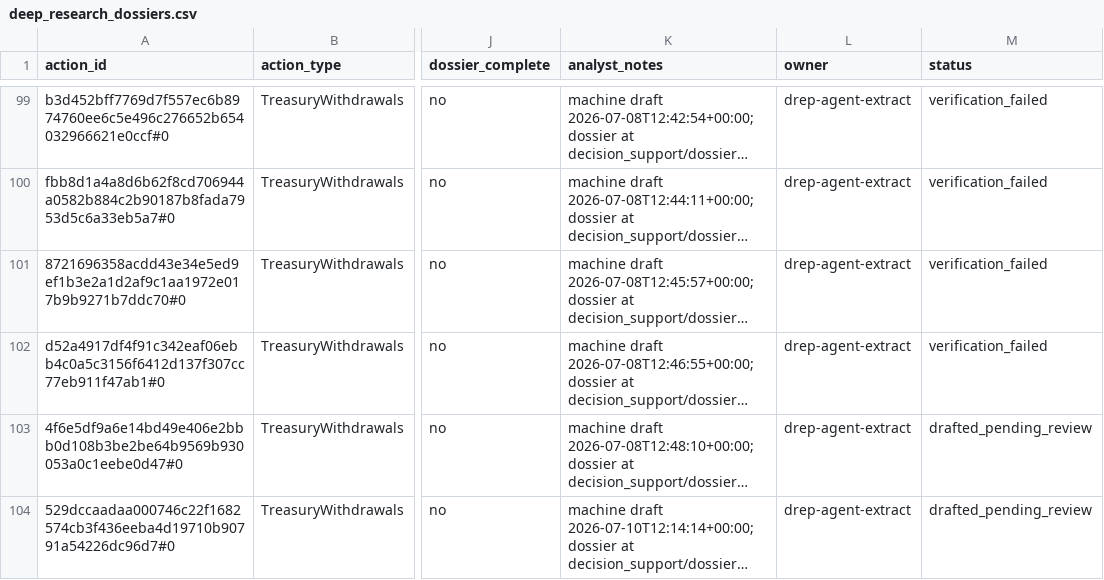
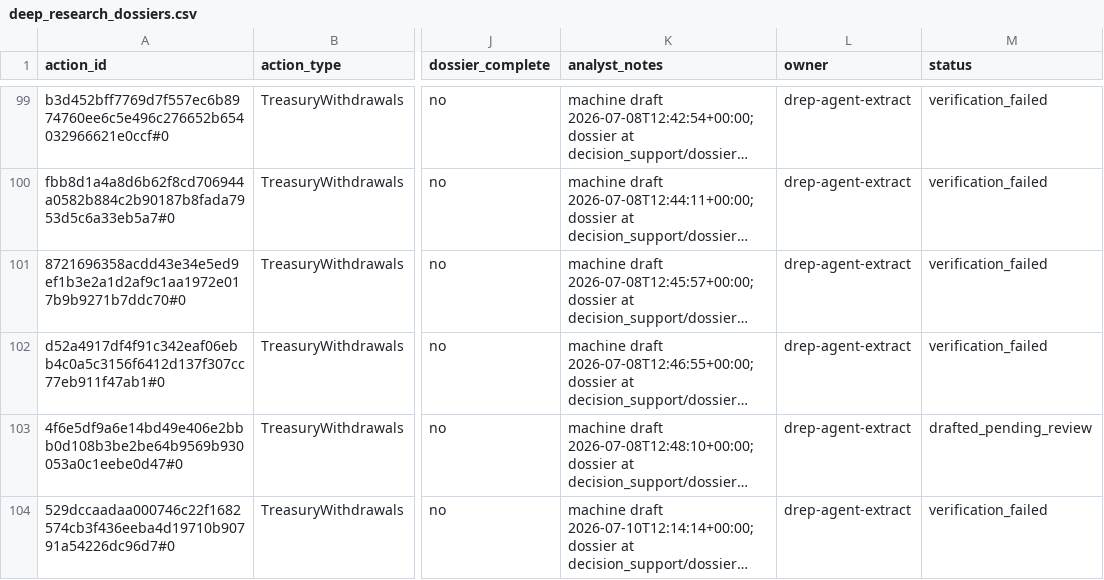
Before and after one commit to BEACNpool/beacn-drep-resources, a CSV file: data/input/governance/decision_support/deep_research_dossiers.csv, drawn as a sheet; only a part is shown, gaps mark what is left out; long unchanged cells end in …; the diff names each change by its address in the sheet, - before the commit and + after, or states it on an @@ line.

```diff
--- a/data/input/governance/decision_support/deep_research_dossiers.csv
+++ b/data/input/governance/decision_support/deep_research_dossiers.csv
-M104 (status): drafted_pending_review
+M104 (status): verification_failed
```
Also changed, not shown: data/input/governance/anchor_documents_index.csv, data/input/governance/governance_actions_active.csv, 23 other files.
